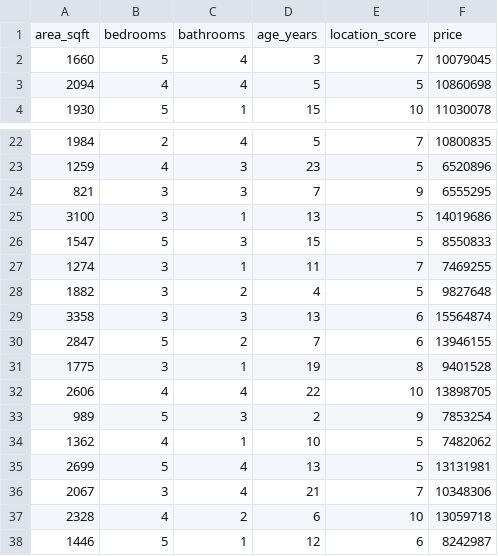
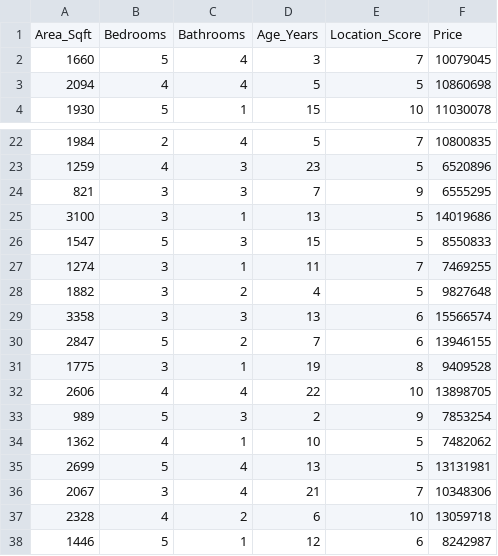
Before and after one commit to vinothvk1234546-bit/House-Price-Prediction-Python-Scikit-learn, a CSV file: house_price_dataset_.csv, drawn as a sheet; only a part is shown, gaps mark what is left out.

Commit message:
Update house_price_dataset_.csv

```diff
--- a/house_price_dataset_.csv
+++ b/house_price_dataset_.csv
@@ -1,2 +1,2 @@
-area_sqft,bedrooms,bathrooms,age_years,location_score,price
+Area_Sqft,Bedrooms,Bathrooms,Age_Years,Location_Score,Price
 1660,5,4,3,7,10079045
@@ -28,5 +28,5 @@ area_sqft,bedrooms,bathrooms,age_years,location_score,price
 1882,3,2,4,5,9827648
-3358,3,3,13,6,15564874
+3358,3,3,13,6,15566574
 2847,5,2,7,6,13946155
-1775,3,1,19,8,9401528
+1775,3,1,19,8,9409528
 2606,4,4,22,10,13898705
```
